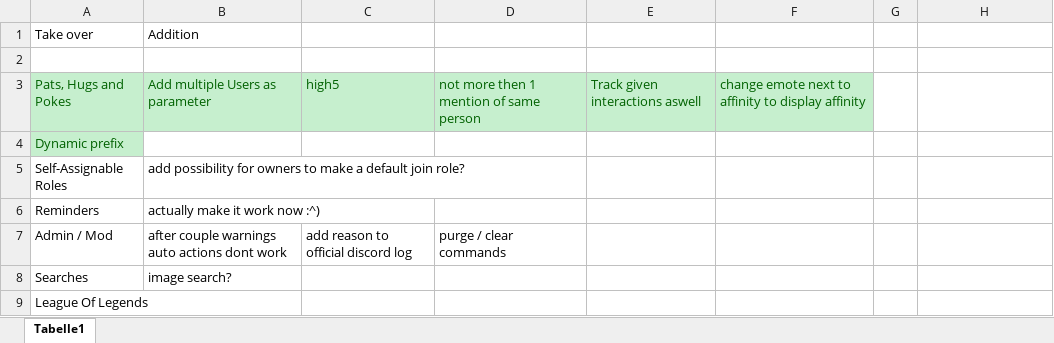
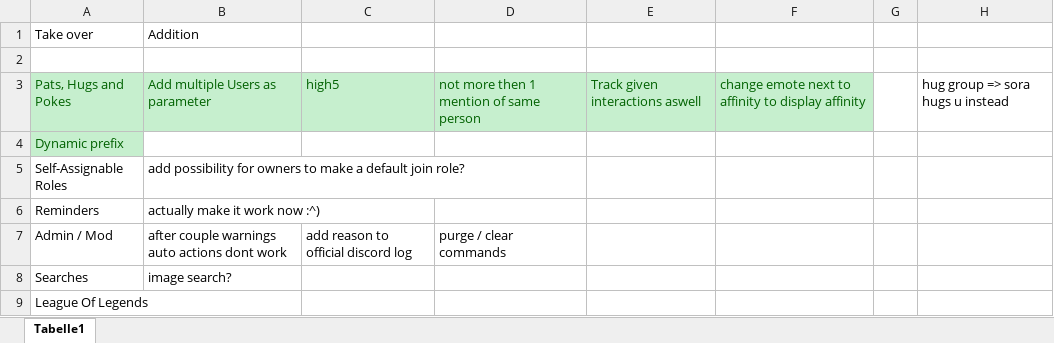
Before and after one commit to Daniele122898/SoraBot-v2, an Excel workbook: SoraBot-v2/To-Do List.xlsx, sheet Tabelle1, drawn as a sheet; only a part is shown; values as stored, in another font and other column widths than the file's, no borders; the diff covers the shown part only; the diff names each change by its address in the sheet, - before the commit and + after, or states it on an @@ line.

```diff
--- a/SoraBot-v2/To-Do List.xlsx (sheet Tabelle1)
+++ b/SoraBot-v2/To-Do List.xlsx (sheet Tabelle1)
-H3: (empty)
+H3: hug group => sora hugs u instead
```
Also changed, not shown: 15 added rows, 4 edited cells and cell formats elsewhere in this sheet, 1 other file.
